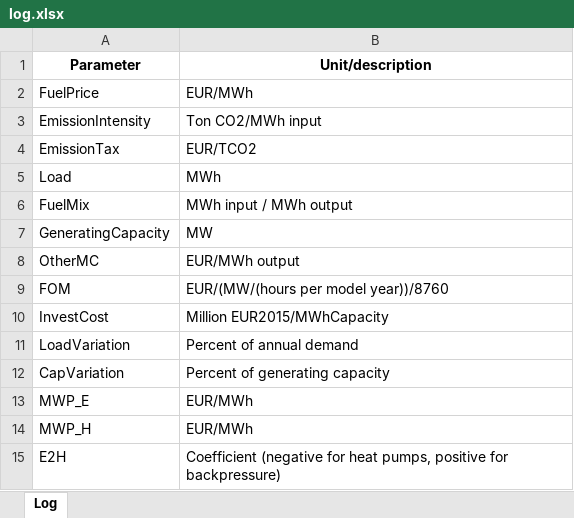
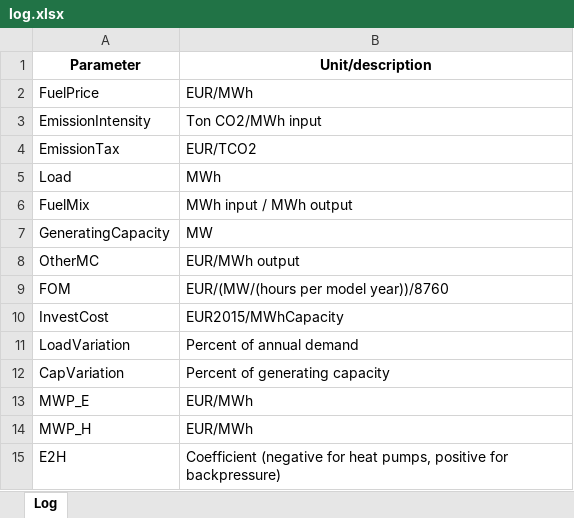
Before and after one commit to marcherger/EnergyEconGroupWork, an Excel workbook: DownloadDataForDK/ModelData/Final_Dataset/log.xlsx, sheet Log, drawn as a sheet; values as stored, in another font and other column widths than the file's, no borders; the diff names each change by its address in the sheet, - before the commit and + after, or states it on an @@ line.

```diff
--- a/DownloadDataForDK/ModelData/Final_Dataset/log.xlsx (sheet Log)
+++ b/DownloadDataForDK/ModelData/Final_Dataset/log.xlsx (sheet Log)
-B10 (Unit/description): Million EUR2015/MWhCapacity
+B10 (Unit/description): EUR2015/MWhCapacity
```
Also changed, not shown: DownloadDataForDK/ModelData/Final_Dataset/Fundamentals.xlsx, DownloadDataForDK/ModelData/Final_Dataset/GeneratorsMaps.xlsx, 40 other files.
